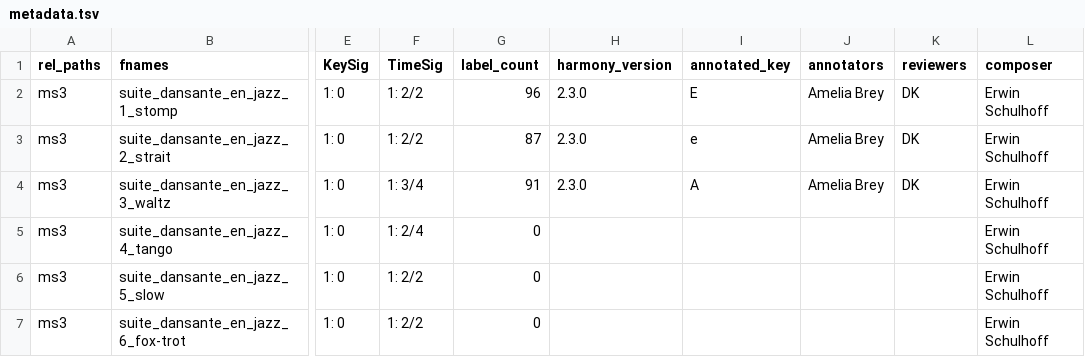
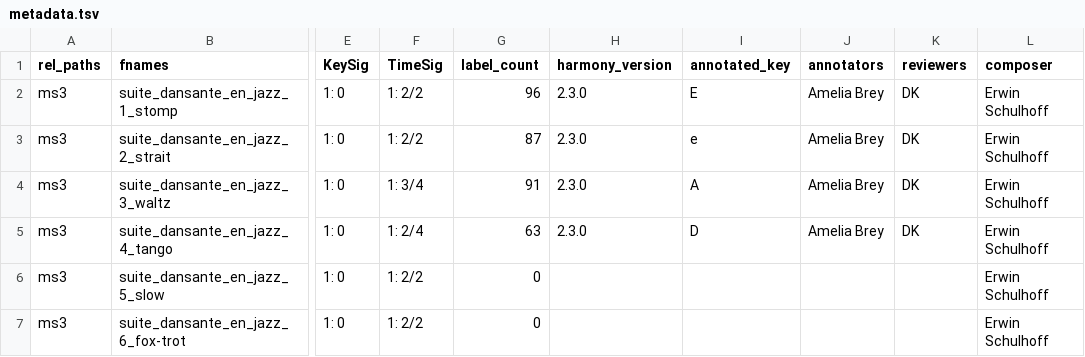
Before and after one commit to DCMLab/schulhoff_suite_dansante_en_jazz, a TSV file: metadata.tsv, drawn as a sheet; only a part is shown, gaps mark what is left out; the diff names each change by its address in the sheet, - before the commit and + after, or states it on an @@ line.

```diff
--- a/metadata.tsv
+++ b/metadata.tsv
-G5 (label_count): 0
+G5 (label_count): 63
-H5 (harmony_version): (empty)
+H5 (harmony_version): 2.3.0
-I5 (annotated_key): (empty)
+I5 (annotated_key): D
-J5 (annotators): (empty)
+J5 (annotators): Amelia Brey
-K5 (reviewers): (empty)
+K5 (reviewers): DK
```
Also changed, not shown: 2 other files.
